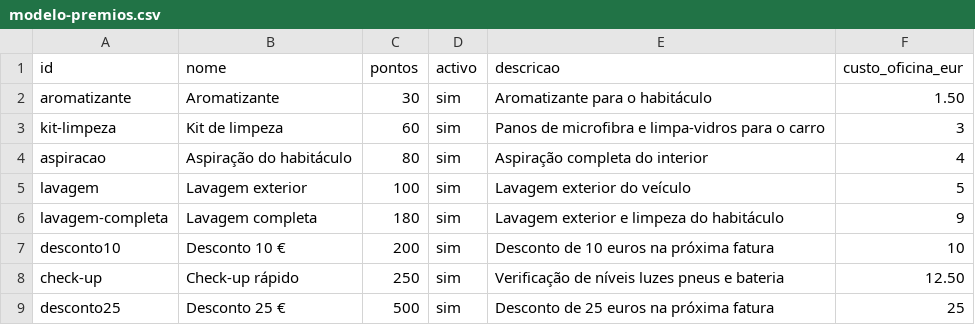
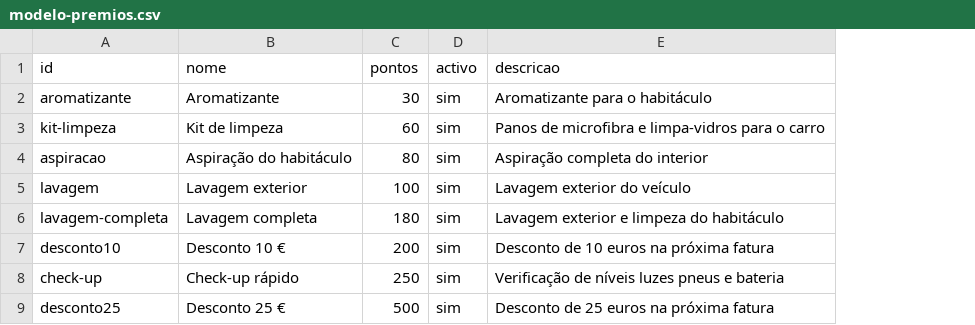
Before and after one commit to huleonor/Oficina, a CSV file: sheets/modelo-premios.csv, drawn as a sheet; the diff names each change by its address in the sheet, - before the commit and + after, or states it on an @@ line.

```diff
--- a/sheets/modelo-premios.csv
+++ b/sheets/modelo-premios.csv
-column F (custo_oficina_eur), rows 2-9: 1.50 | 3 | 4 | 5 | 9 | 10 | 12.50 | 25
```
Also changed, not shown: sheets/modelo-carros.csv, 10 other files.
